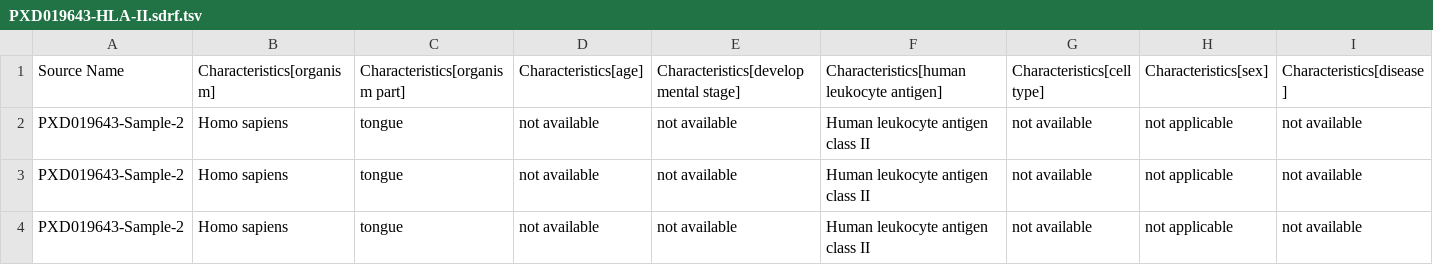
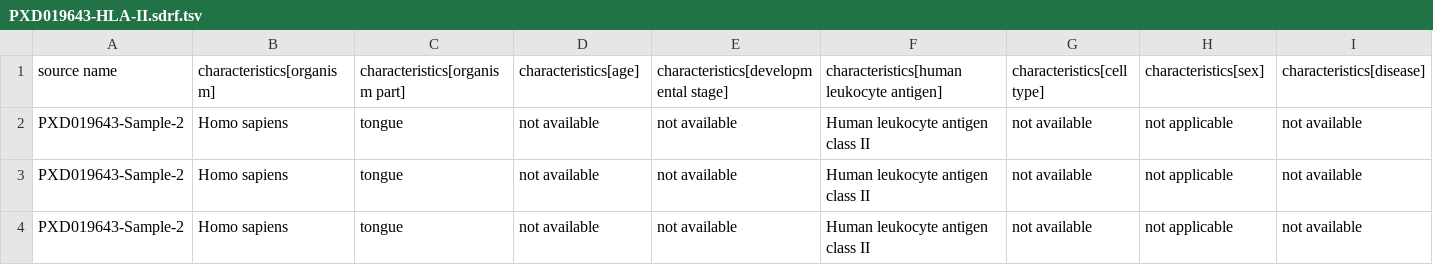
Before and after one commit to daichengxin/sdrf-annotated-datasets, a TSV file: datasets/PXD019643/PXD019643-HLA-II.sdrf.tsv, drawn as a sheet; only a part is shown; the diff covers the shown part only; the diff names each change by its address in the sheet, - before the commit and + after, or states it on an @@ line.

Commit message:
Update PXD019643-HLA-II.sdrf.tsv

```diff
--- a/datasets/PXD019643/PXD019643-HLA-II.sdrf.tsv
+++ b/datasets/PXD019643/PXD019643-HLA-II.sdrf.tsv
-A1: Source Name
+A1: source name
-B1: Characteristics[organism]
+B1: characteristics[organism]
-C1: Characteristics[organism part]
+C1: characteristics[organism part]
-D1: Characteristics[age]
+D1: characteristics[age]
-E1: Characteristics[developmental stage]
+E1: characteristics[developmental stage]
-F1: Characteristics[human leukocyte antigen]
+F1: characteristics[human leukocyte antigen]
-G1: Characteristics[cell type]
+G1: characteristics[cell type]
-H1: Characteristics[sex]
+H1: characteristics[sex]
-I1: Characteristics[disease]
+I1: characteristics[disease]
```
Also changed, not shown: 2 edited cells elsewhere in this file.
